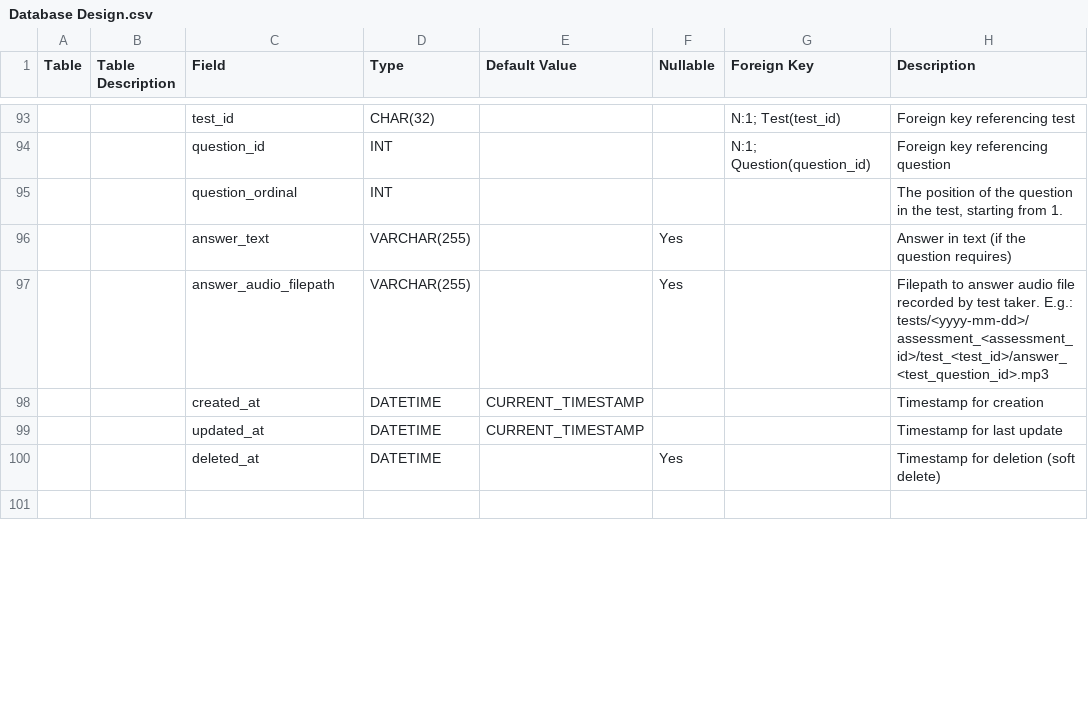
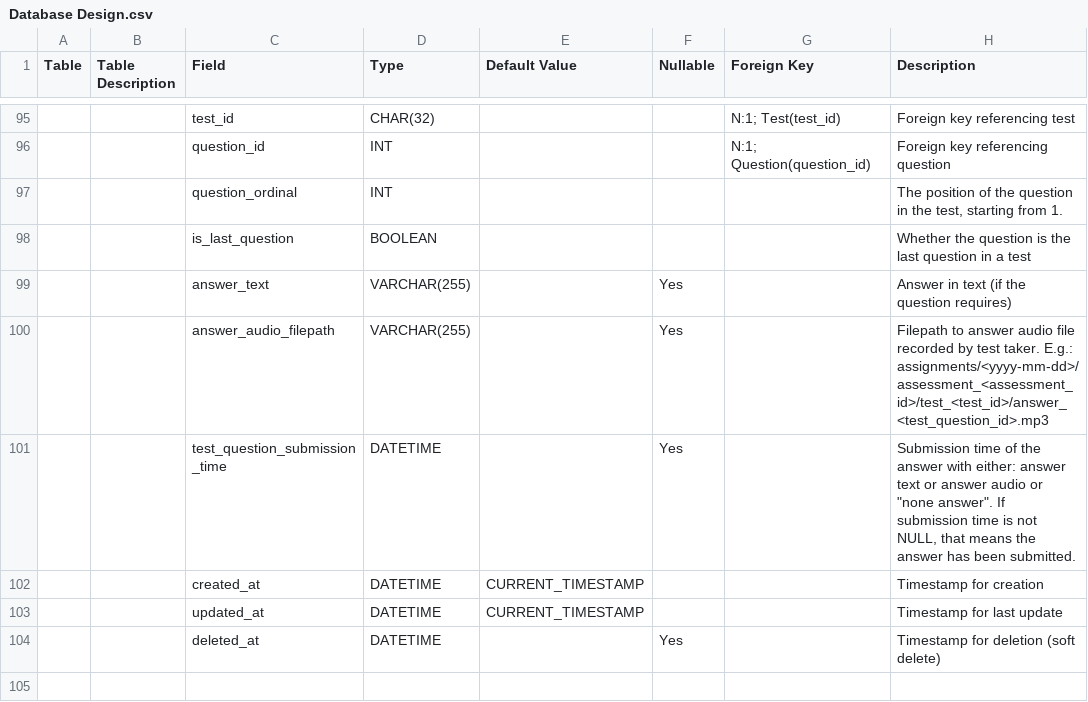
Before and after one commit to Halifax-Learning/documentation, a CSV file: Database Design.csv, drawn as a sheet; only a part is shown, gaps mark what is left out; addresses are those after the commit; the diff covers the shown part only; the diff names each change by its address in the sheet, - before the commit and + after, or states it on an @@ line.

```diff
--- a/Database Design.csv
+++ b/Database Design.csv
+row 98:  |  | is_last_question | BOOLEAN |  |  |  | Whether the question is the last question in a test
-H100 (Description): …taker. E.g.: tests/<yyyy-mm-dd>/assessment_<assessment_id>/test_<test_id>/answer_<test_question_id>.mp3
+H100 (Description): …taker. E.g.: assignments/<yyyy-mm-dd>/assessment_<assessment_id>/test_<test_id>/answer_<test_question_id>.mp3
+row 101:  |  | test_question_submission_time | DATETIME |  | Yes |  | Submission time of the answer with either: answer text or answer audio or "none answer". If submission time is not NULL, that means the answer has been submitted.
```
Also changed, not shown: 3 added rows, 1 removed row and 9 edited cells elsewhere in this file, 2 other files.
